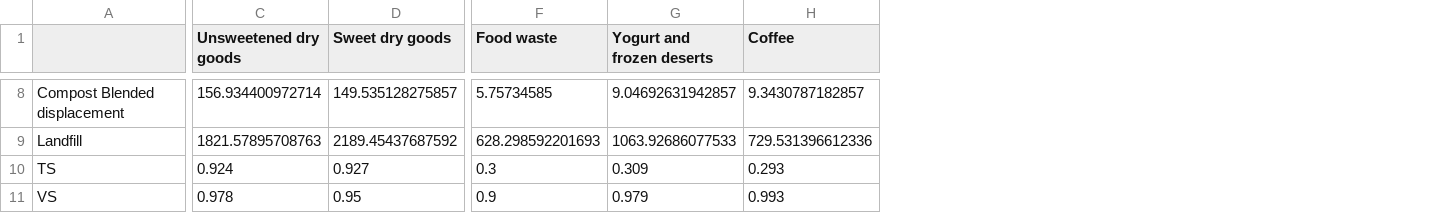
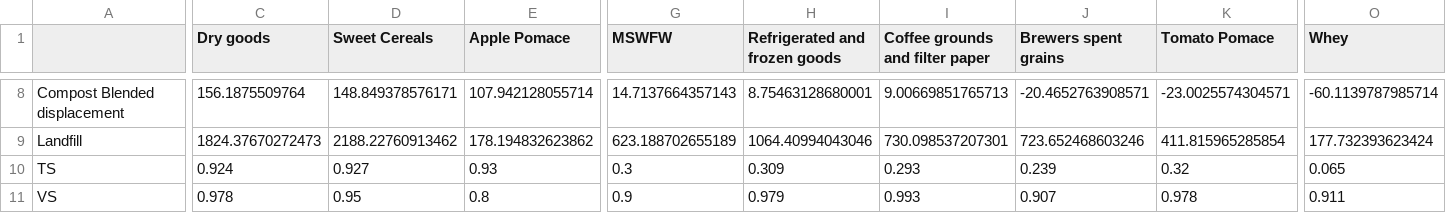
Before and after one commit to graySquirrel/ORCAS-Organic-Resource-Climate-Assessment-Simulation, a CSV file: baselinesOutput.csv, drawn as a sheet; only a part is shown, gaps mark what is left out; addresses are those after the commit; the diff covers the shown part only; the diff names each change by its address in the sheet, - before the commit and + after, or states it on an @@ line.

```diff
--- a/baselinesOutput.csv
+++ b/baselinesOutput.csv
+column E (Apple Pomace), rows 8-11: 107.942128055714 | 178.194832623862 | 0.93 | 0.8
+column J (Brewers spent grains), rows 8-11: -20.4652763908571 | 723.652468603246 | 0.239 | 0.907
+column K (Tomato Pomace), rows 8-11: -23.0025574304571 | 411.815965285854 | 0.32 | 0.978
+column O (Whey), rows 8-11: -60.1139787985714 | 177.732393623424 | 0.065 | 0.911
-C1: Unsweetened dry goods
+C1: Dry goods
-D1: Sweet dry goods
+D1: Sweet Cereals
-G1: Food waste
+G1: MSWFW
-H1: Yogurt and frozen deserts
+H1: Refrigerated and frozen goods
-I1: Coffee
+I1: Coffee grounds and filter paper
-C8 (Dry goods): 156.934400972714
+C8 (Dry goods): 156.1875509764
-D8 (Sweet Cereals): 149.535128275857
+D8 (Sweet Cereals): 148.849378576171
-G8 (MSWFW): 5.75734585
+G8 (MSWFW): 14.7137664357143
-H8 (Refrigerated and frozen goods): 9.04692631942857
+H8 (Refrigerated and frozen goods): 8.75463128680001
-I8 (Coffee grounds and filter paper): 9.3430787182857
+I8 (Coffee grounds and filter paper): 9.00669851765713
-C9 (Dry goods): 1821.57895708763
+C9 (Dry goods): 1824.37670272473
-D9 (Sweet Cereals): 2189.45437687592
+D9 (Sweet Cereals): 2188.22760913462
-G9 (MSWFW): 628.298592201693
+G9 (MSWFW): 623.188702655189
-H9 (Refrigerated and frozen goods): 1063.92686077533
+H9 (Refrigerated and frozen goods): 1064.40994043046
-I9 (Coffee grounds and filter paper): 729.531396612336
+I9 (Coffee grounds and filter paper): 730.098537207301
```
Also changed, not shown: 93 edited cells elsewhere in this file, allPathwaysBreakdowns.csv, 1 other file.
